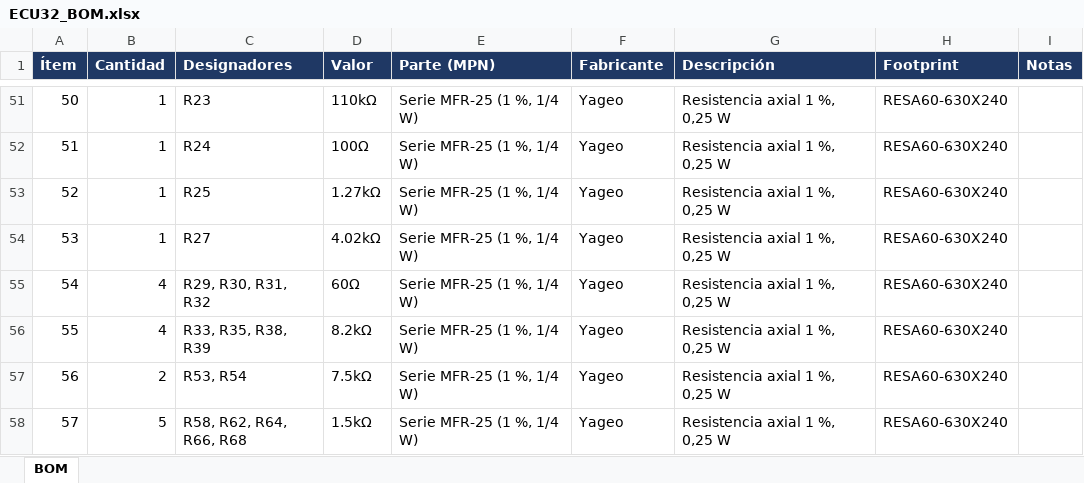
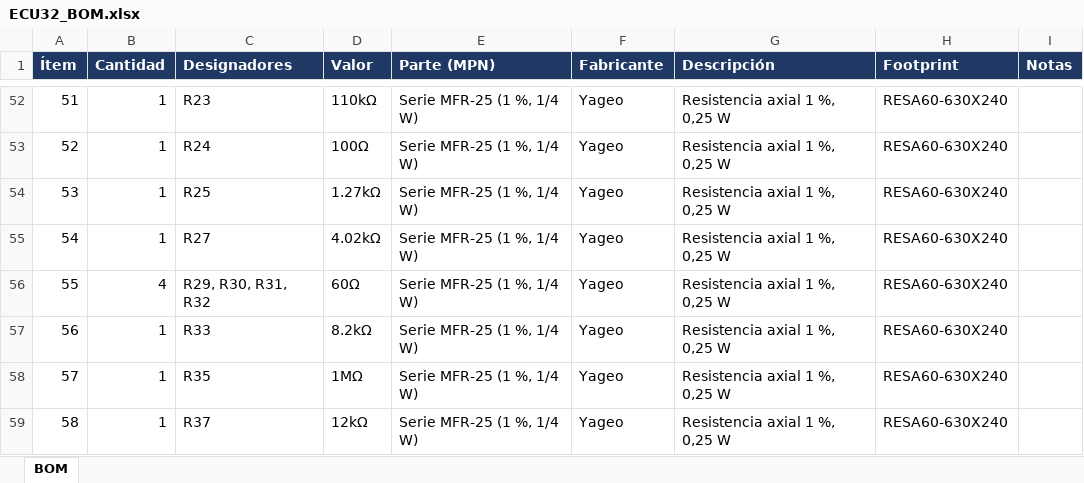
Before and after one commit to Mateo-Opertti/ECU32, an Excel workbook: hardware/bom/ECU32_BOM.xlsx, sheet BOM, drawn as a sheet; only a part is shown, gaps mark what is left out; the shorter side is filled out with more unchanged rows; values as stored, in another font and other column widths than the file's, no borders; addresses are those after the commit; the diff covers the shown part only; the diff names each change by its address in the sheet, - before the commit and + after, or states it on an @@ line.

Commit message:
Update schematic (analog dividers, AP64202QSP-13); fill analog input table and BOM

```diff
--- a/hardware/bom/ECU32_BOM.xlsx (sheet BOM)
+++ b/hardware/bom/ECU32_BOM.xlsx (sheet BOM)
@@ column A (Ítem) renumbered from row 19 down @@
-B57 (Cantidad): 4
+B57 (Cantidad): 1
-C57 (Designadores): R33, R35, R38, R39
+C57 (Designadores): R33
+row 58: 57 | 1 | R35 | 1MΩ | Serie MFR-25 (1 %, 1/4 W) | Yageo | Resistencia axial 1 %, 0,25 W | RESA60-630X240
+row 59: 58 | 1 | R37 | 12kΩ | Serie MFR-25 (1 %, 1/4 W) | Yageo | Resistencia axial 1 %, 0,25 W | RESA60-630X240
```
Also changed, not shown: 3 added rows and 10 edited cells elsewhere in this sheet, 5 other files.
